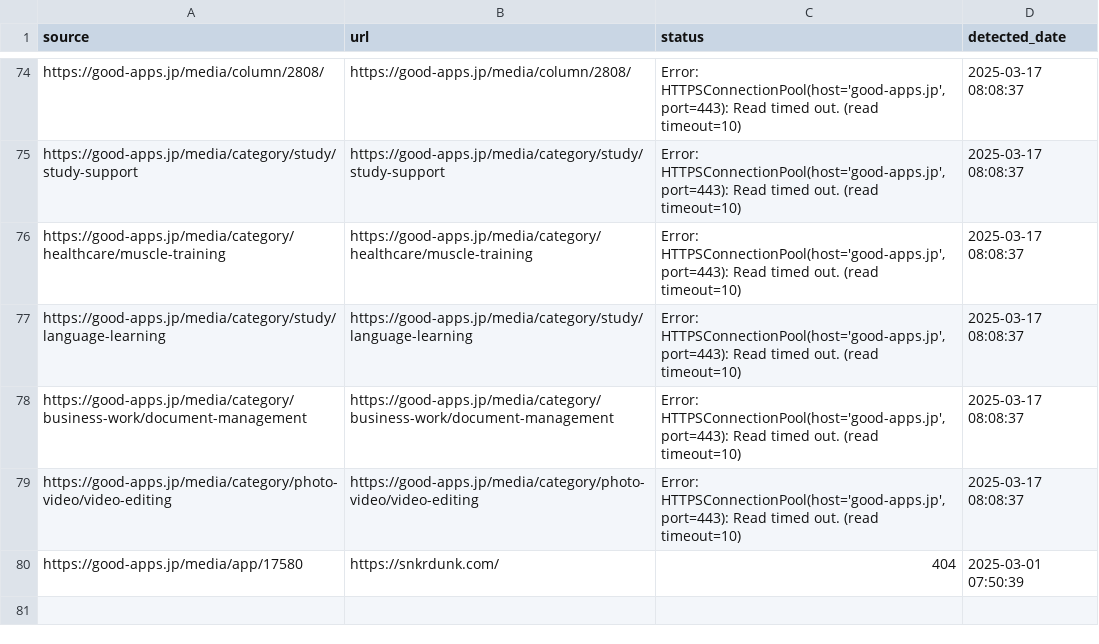
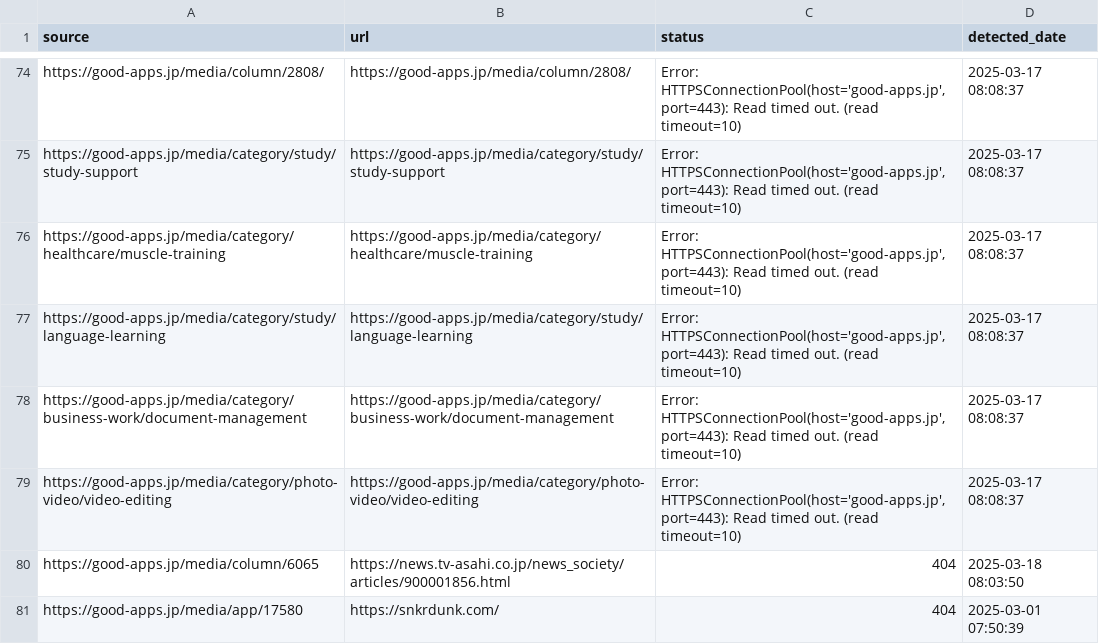
Before and after one commit to niki-nakamura/404-error-handling-and-SEO-optimization, a CSV file: broken_links.csv, drawn as a sheet; only a part is shown, gaps mark what is left out; the diff names each change by its address in the sheet, - before the commit and + after, or states it on an @@ line.

```diff
--- a/broken_links.csv
+++ b/broken_links.csv
+row 80: https://good-apps.jp/media/column/6065 | https://news.tv-asahi.co.jp/news_society/articles/900001856.html | 404 | 2025-03-18 08:03:50
```
